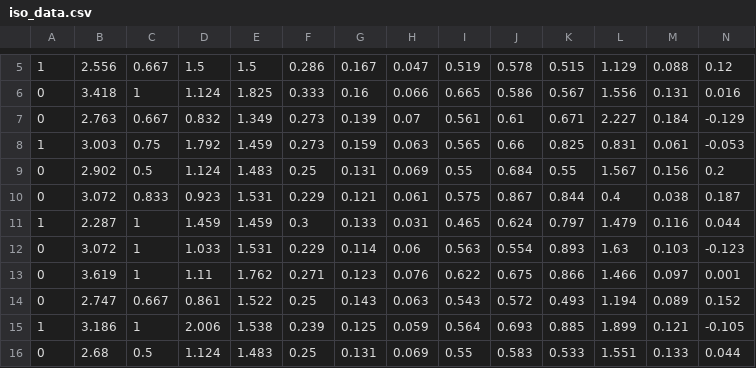
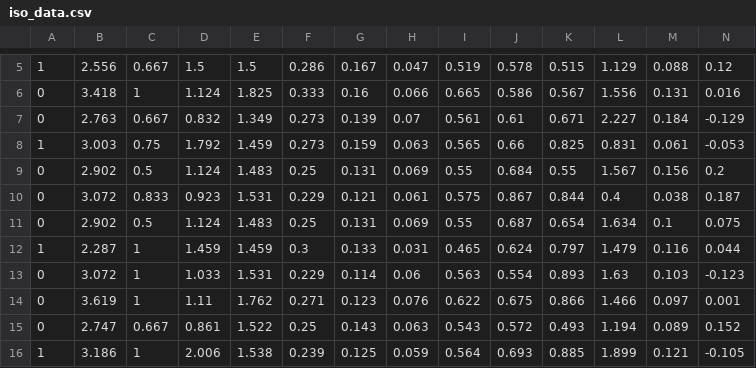
Before and after one commit to pzuvela/QSRR_IC, a CSV file: data/iso_data.csv, drawn as a sheet; only a part is shown, gaps mark what is left out; the shorter side is filled out with more unchanged rows; rows hold the shown columns only; the diff names each change by its address in the sheet, - before the commit and + after, or states it on an @@ line.

```diff
--- a/data/iso_data.csv
+++ b/data/iso_data.csv
+row 11: 0 | 2.902 | 0.5 | 1.124 | 1.483 | 0.25 | 0.131 | 0.069 | 0.55 | 0.687 | 0.654 | 1.634 | 0.1 | 0.075
```
Also changed, not shown: data/2019-QSRR_in_IC_Part_IV_data_latest.csv, data/grad_data.csv, 3 other files.
